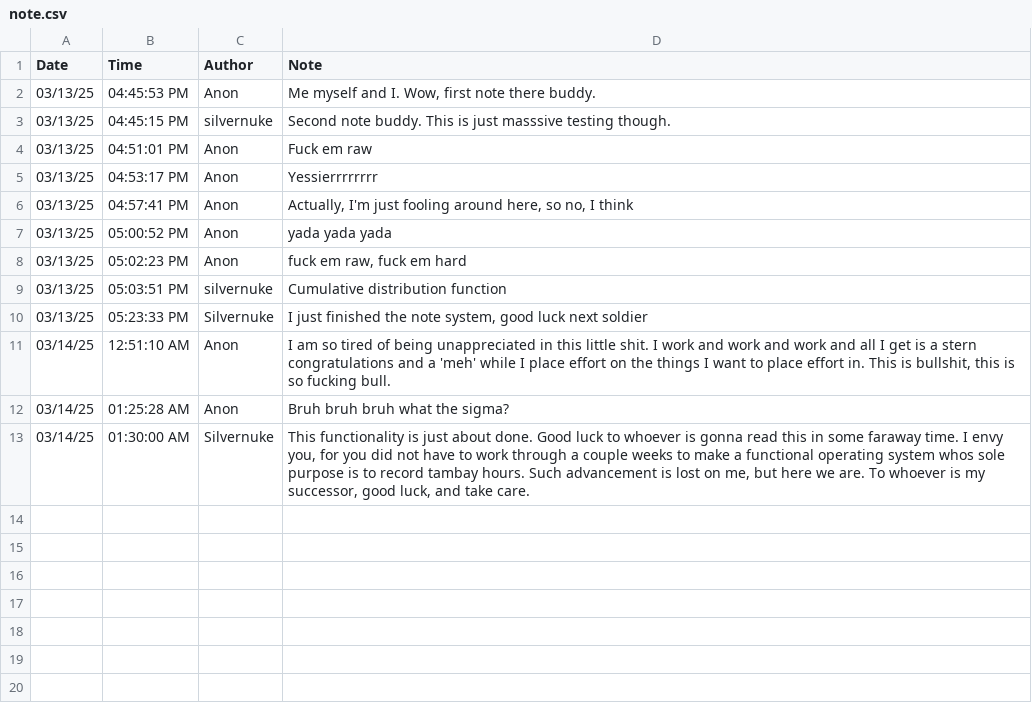
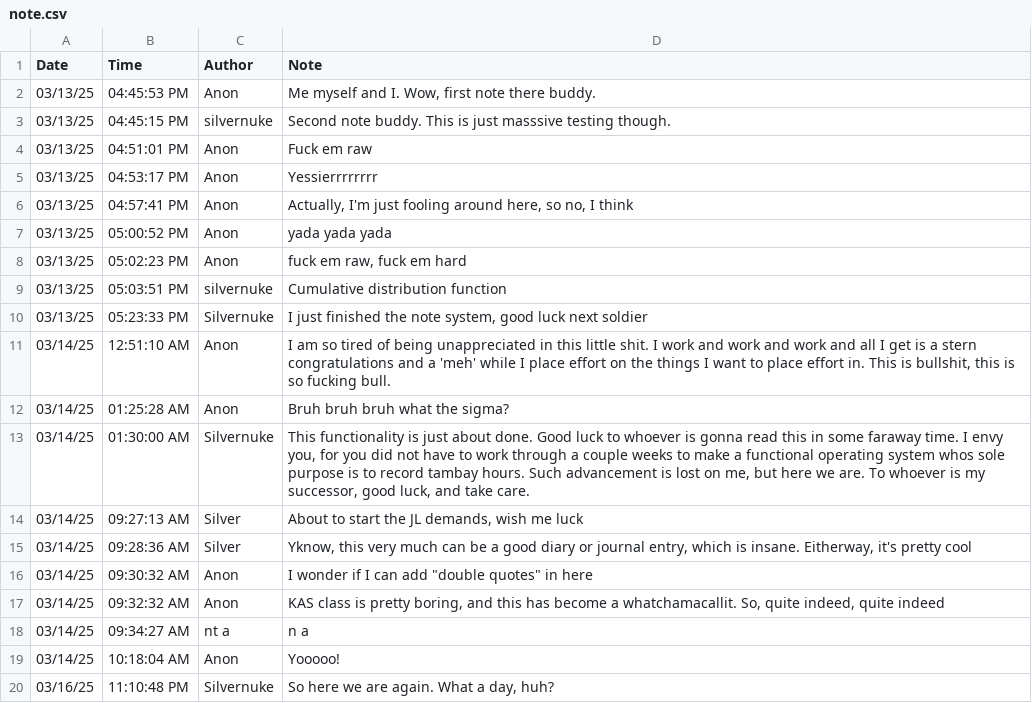
Before and after one commit to silvernuke911/Tambay-Tracker, a CSV file: TambayTracker2.0/notes/note.csv, drawn as a sheet; the diff names each change by its address in the sheet, - before the commit and + after, or states it on an @@ line.

```diff
--- a/TambayTracker2.0/notes/note.csv
+++ b/TambayTracker2.0/notes/note.csv
+row 14: 03/14/25 | 09:27:13 AM | Silver | About to start the JL demands, wish me luck
+row 15: 03/14/25 | 09:28:36 AM | Silver | Yknow, this very much can be a good diary or journal entry, which is insane. Eitherway, it's pretty cool
+row 16: 03/14/25 | 09:30:32 AM | Anon | I wonder if I can add "double quotes" in here
+row 17: 03/14/25 | 09:32:32 AM | Anon | KAS class is pretty boring, and this has become a whatchamacallit. So, quite indeed, quite indeed
+row 18: 03/14/25 | 09:34:27 AM | nt a | n a
+row 19: 03/14/25 | 10:18:04 AM | Anon | Yooooo!
+row 20: 03/16/25 | 11:10:48 PM | Silvernuke | So here we are again. What a day, huh?
```
Also changed, not shown: 13 other files.
